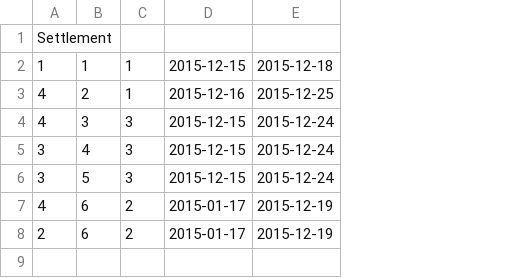
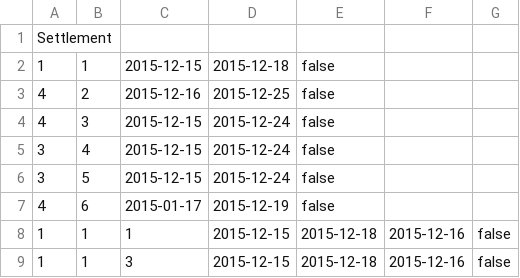
Before and after one commit to Kavkazec/danco-tr-java-Konstantin-Korkuts, a CSV file: Model/export.csv, drawn as a sheet; removed rows and columns are numbered as before the commit, all else as after; the diff names each change by its address in the sheet, - before the commit and + after, or states it on an @@ line.

```diff
--- a/Model/export.csv
+++ b/Model/export.csv
-column C, rows 2-7: 1 | 1 | 3 | 3 | 3 | 2
+column E, rows 2-7: all false
+column F, empty
+column G, empty
-row 8: 2 | 6 | 2 | 2015-01-17 | 2015-12-19
+row 8: 1 | 1 | 1 | 2015-12-15 | 2015-12-18 | 2015-12-16 | false
+row 9: 1 | 1 | 3 | 2015-12-15 | 2015-12-18 | 2015-12-16 | false
```
Also changed, not shown: 56 other files.
